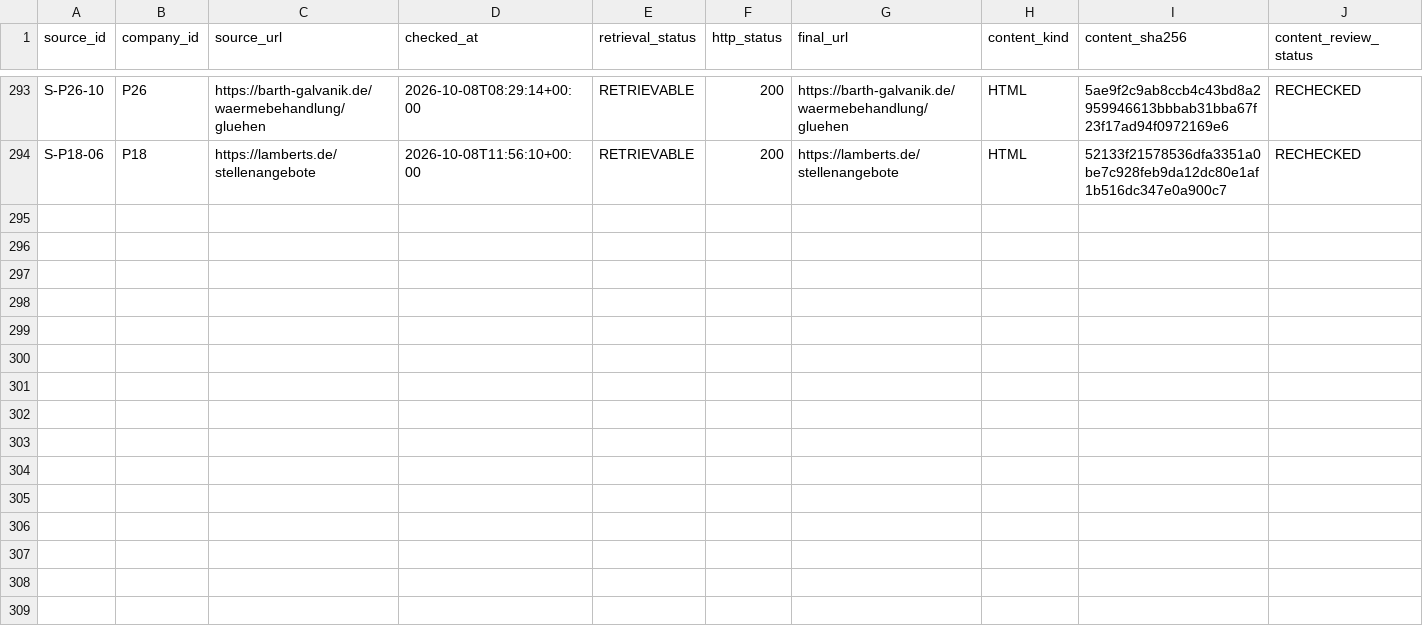
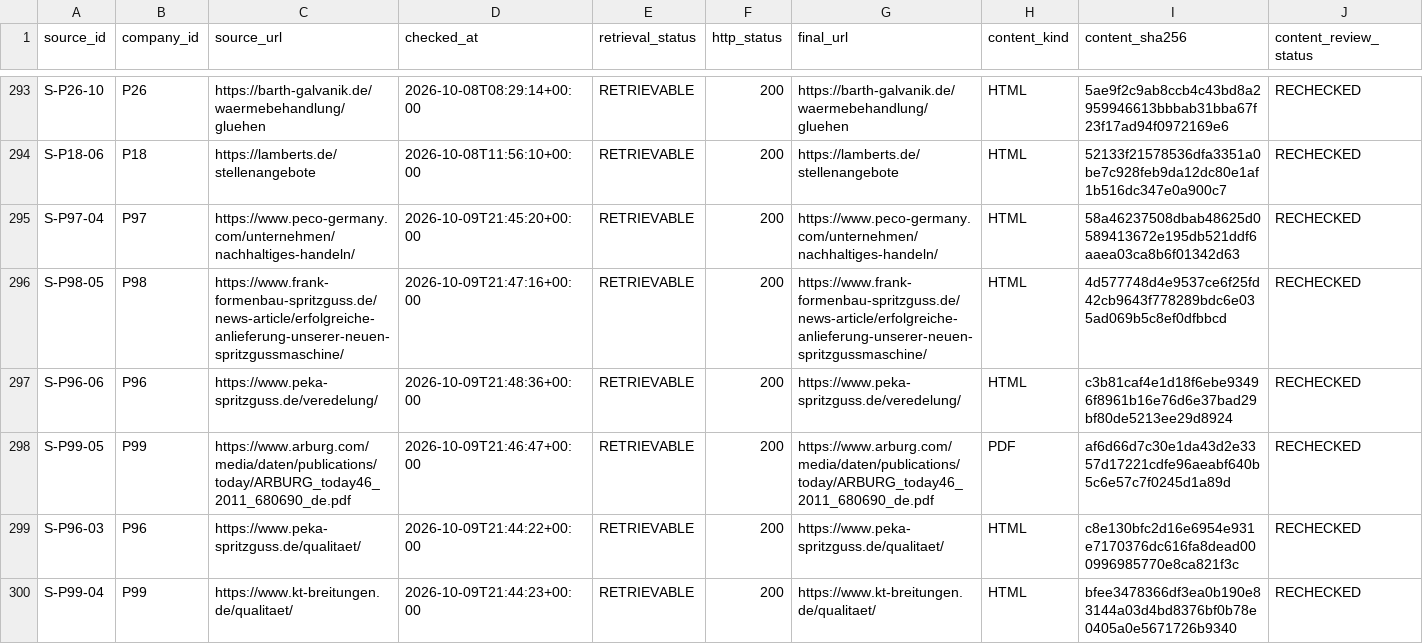
Before and after one commit to AnnaKolisnyk74/sme-etoi, a CSV file: evidence/proposal_source_checks.csv, drawn as a sheet; only a part is shown, gaps mark what is left out; rows hold the shown columns only; the diff names each change by its address in the sheet, - before the commit and + after, or states it on an @@ line.

```diff
--- a/evidence/proposal_source_checks.csv
+++ b/evidence/proposal_source_checks.csv
+row 295: S-P97-04 | P97 | https://www.peco-germany.com/unternehmen/nachhaltiges-handeln/ | 2026-10-09T21:45:20+00:00 | RETRIEVABLE | 200 | https://www.peco-germany.com/unternehmen/nachhaltiges-handeln/ | HTML | 58a46237508dbab48625d0589413672e195db521ddf6aaea03ca8b6f01342d63 | RECHECKED
+row 296: S-P98-05 | P98 | https://www.frank-formenbau-spritzguss.de/news-article/erfolgreiche-anlieferung-unserer-neuen-spritzgussmaschine/ | 2026-10-09T21:47:16+00:00 | RETRIEVABLE | 200 | https://www.frank-formenbau-spritzguss.de/news-article/erfolgreiche-anlieferung-unserer-neuen-spritzgussmaschine/ | HTML | 4d577748d4e9537ce6f25fd42cb9643f778289bdc6e035ad069b5c8ef0dfbbcd | RECHECKED
+row 297: S-P96-06 | P96 | https://www.peka-spritzguss.de/veredelung/ | 2026-10-09T21:48:36+00:00 | RETRIEVABLE | 200 | https://www.peka-spritzguss.de/veredelung/ | HTML | c3b81caf4e1d18f6ebe93496f8961b16e76d6e37bad29bf80de5213ee29d8924 | RECHECKED
+row 298: S-P99-05 | P99 | https://www.arburg.com/media/daten/publications/today/ARBURG_today46_2011_680690_de.pdf | 2026-10-09T21:46:47+00:00 | RETRIEVABLE | 200 | https://www.arburg.com/media/daten/publications/today/ARBURG_today46_2011_680690_de.pdf | PDF | af6d66d7c30e1da43d2e3357d17221cdfe96aeabf640b5c6e57c7f0245d1a89d | RECHECKED
+row 299: S-P96-03 | P96 | https://www.peka-spritzguss.de/qualitaet/ | 2026-10-09T21:44:22+00:00 | RETRIEVABLE | 200 | https://www.peka-spritzguss.de/qualitaet/ | HTML | c8e130bfc2d16e6954e931e7170376dc616fa8dead000996985770e8ca821f3c | RECHECKED
+row 300: S-P99-04 | P99 | https://www.kt-breitungen.de/qualitaet/ | 2026-10-09T21:44:23+00:00 | RETRIEVABLE | 200 | https://www.kt-breitungen.de/qualitaet/ | HTML | bfee3478366df3ea0b190e83144a03d4bd8376bf0b78e0405a0e5671726b9340 | RECHECKED
```
Also changed, not shown: evidence/score_proposal_checks.csv, outputs/company_work_priority.csv, 36 other files.
